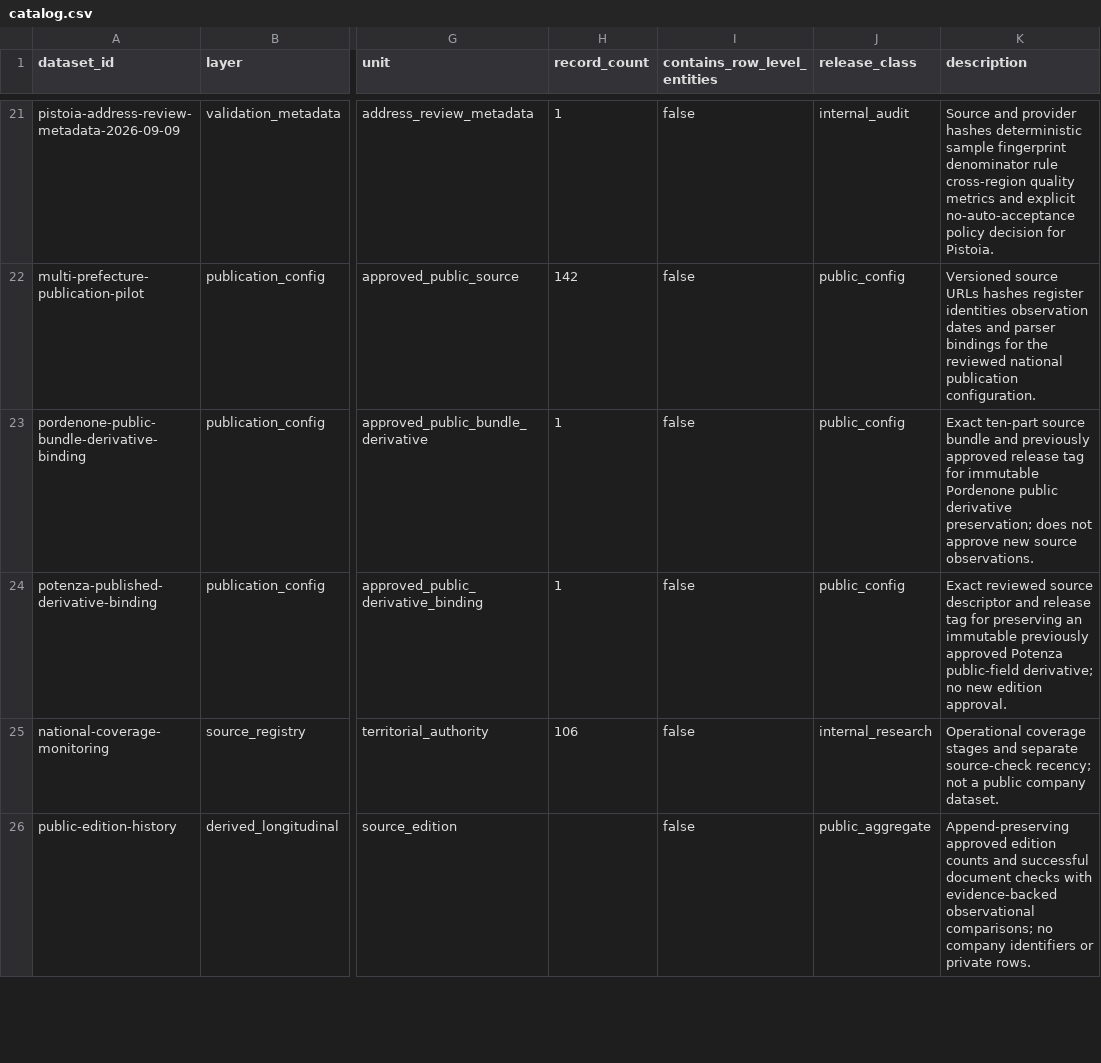
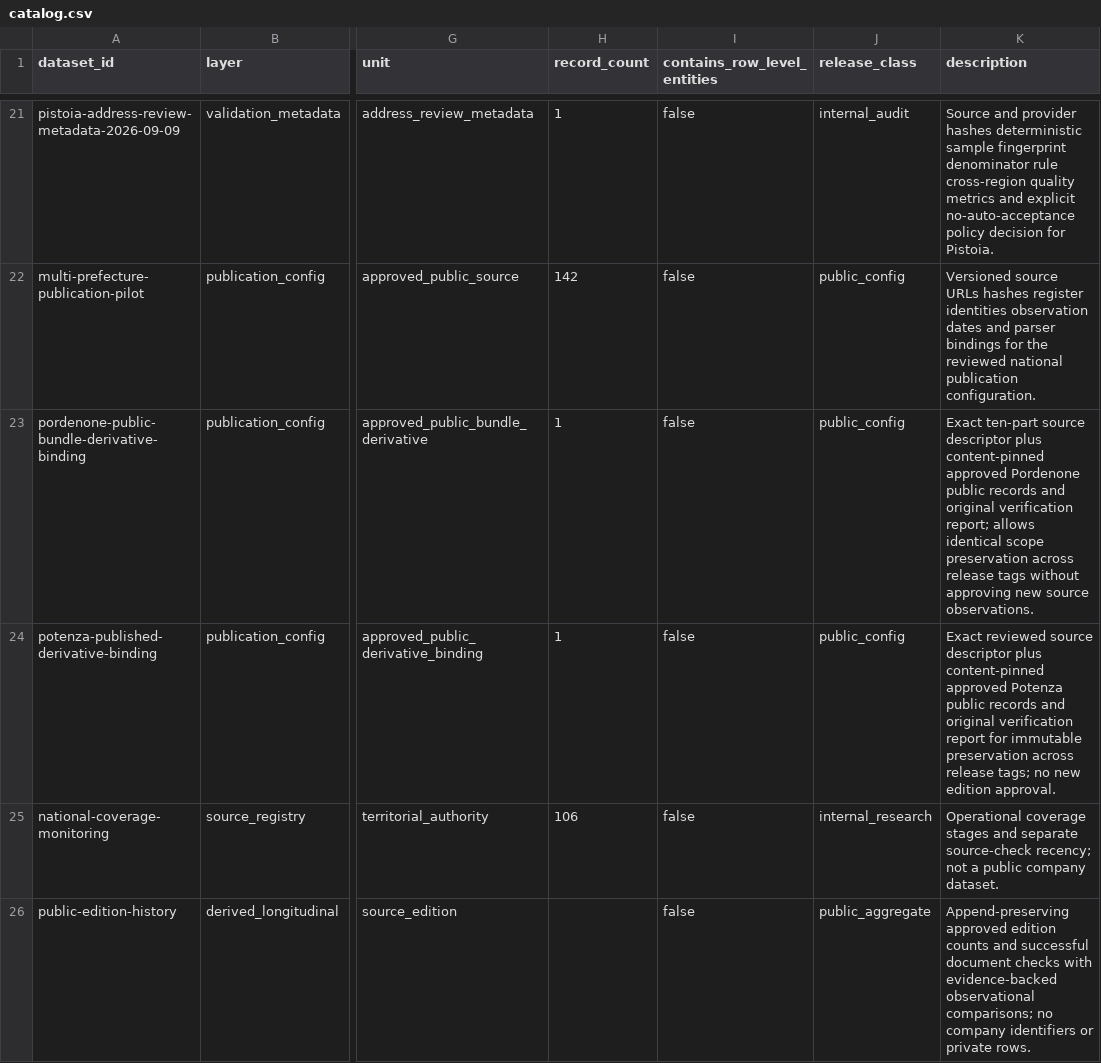
Before and after one commit to colazeta/italian-anti-mafia-whitelist, a CSV file: data/catalog.csv, drawn as a sheet; only a part is shown, gaps mark what is left out; the diff names each change by its address in the sheet, - before the commit and + after, or states it on an @@ line.

Commit message:
Pin exact preserved public scope contents and verification reports across national release updates

```diff
--- a/data/catalog.csv
+++ b/data/catalog.csv
-K23 (description): …ten-part source bundle and previously approved release tag for immutable Pordenone public derivative preservation; does not approve new source…
+K23 (description): …ten-part source descriptor plus content-pinned approved Pordenone public records and original verification report; allows identical scope preservation across release tags without approving new source…
-K24 (description): …source descriptor and release tag for preserving an immutable previously approved Potenza public-field derivative; no new…
+K24 (description): …source descriptor plus content-pinned approved Potenza public records and original verification report for immutable preservation across release tags; no new…
```
Also changed, not shown: 5 other files.
